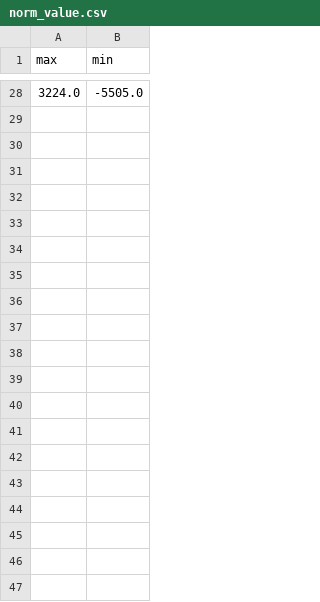
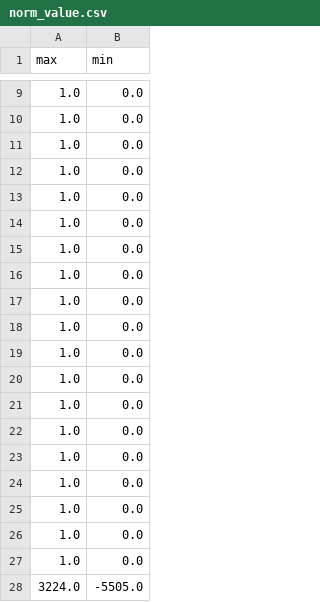
Before and after one commit to shrutarv/Create-Synthetic-IMU-data, a CSV file: Lara_motionminer/norm_value.csv, drawn as a sheet; only a part is shown, gaps mark what is left out; the diff covers the shown part only.

Commit message:
norm values addded

```diff
--- a/Lara_motionminer/norm_value.csv
+++ b/Lara_motionminer/norm_value.csv
@@ -28 +9,20 @@ max,min
+1.0,0.0
+1.0,0.0
+1.0,0.0
+1.0,0.0
+1.0,0.0
+1.0,0.0
+1.0,0.0
+1.0,0.0
+1.0,0.0
+1.0,0.0
+1.0,0.0
+1.0,0.0
+1.0,0.0
+1.0,0.0
+1.0,0.0
+1.0,0.0
+1.0,0.0
+1.0,0.0
+1.0,0.0
 3224.0,-5505.0
```
Also changed, not shown: 7 added rows and 26 removed rows elsewhere in this file, 1 other file.
